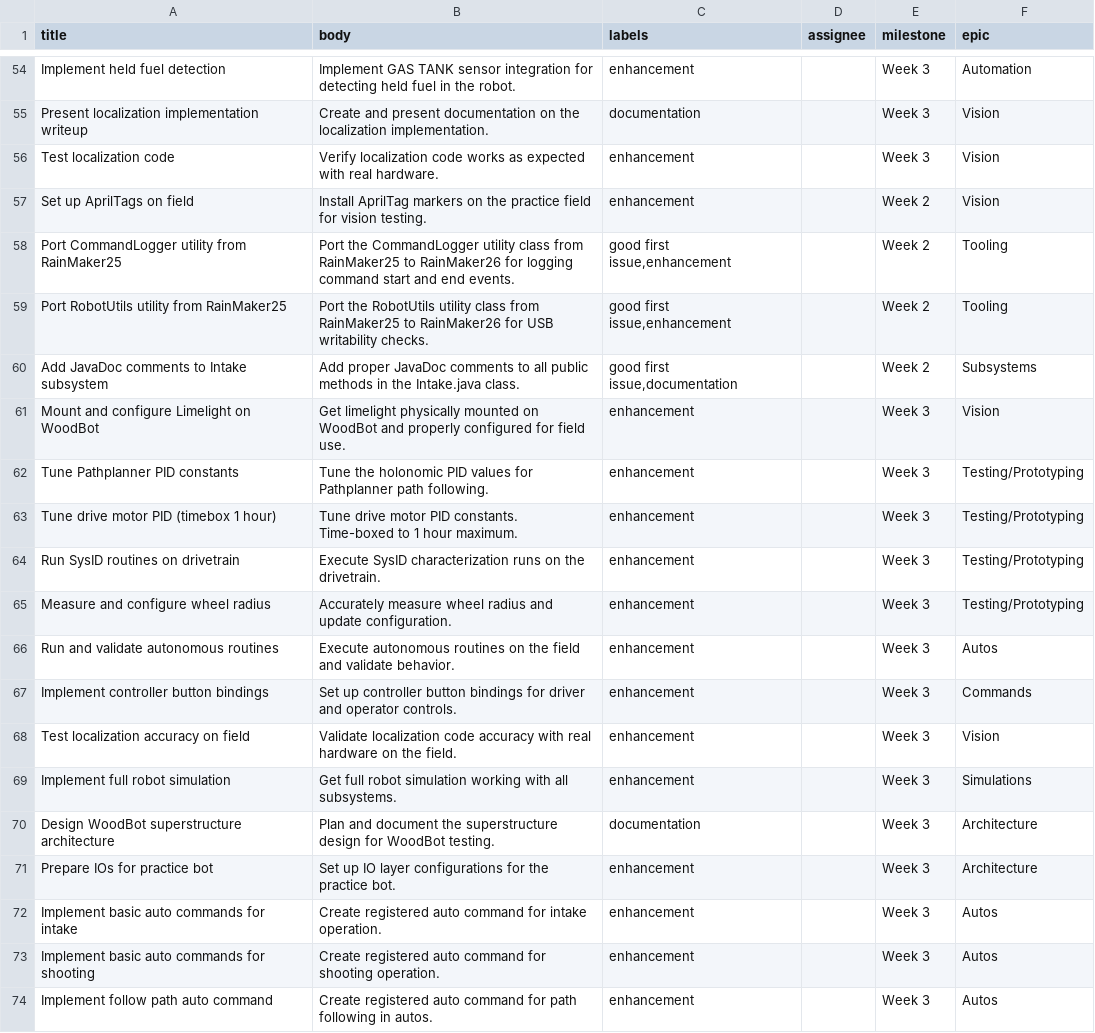
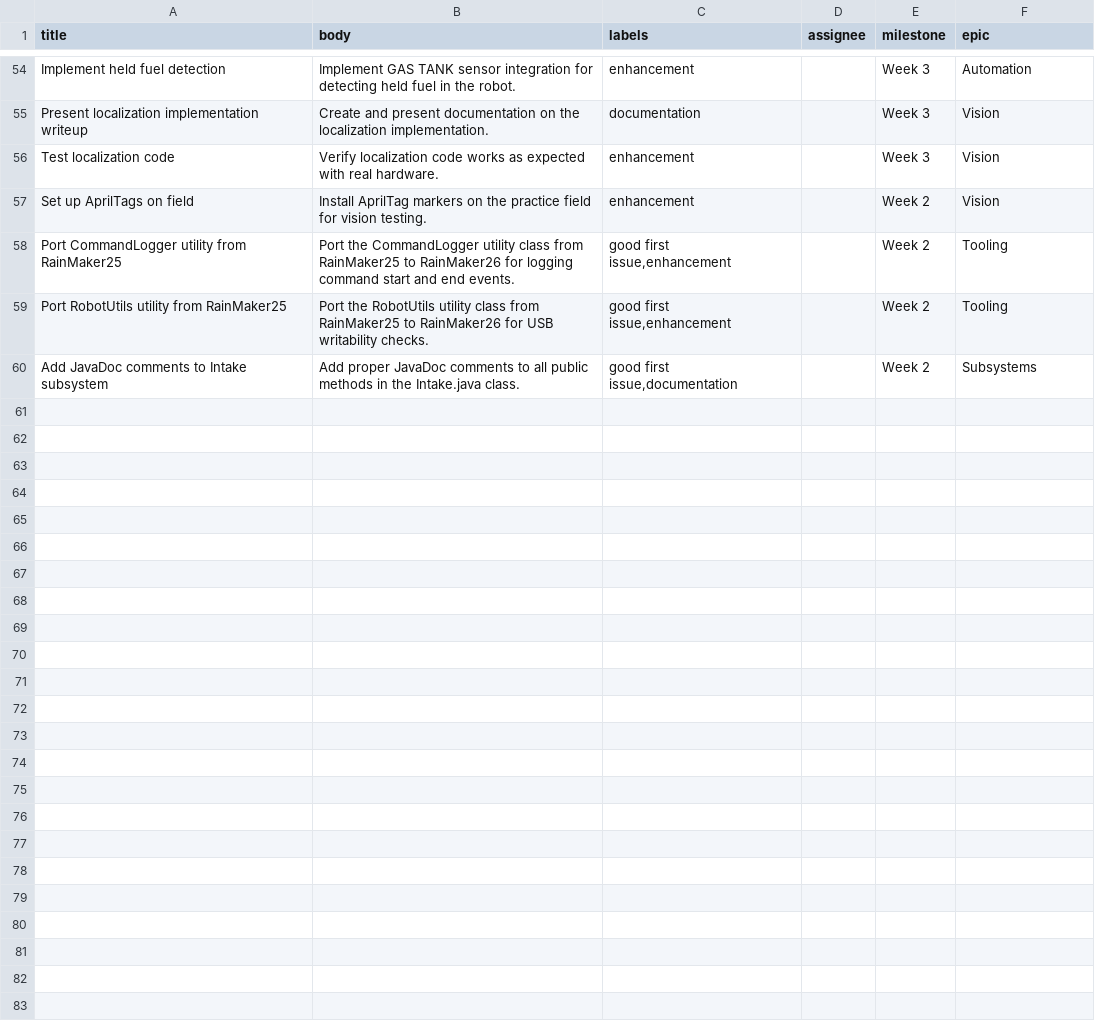
Before and after one commit to FRCTeam360/RainMaker26, a CSV file: scripts/github/github_issues_added.csv, drawn as a sheet; only a part is shown, gaps mark what is left out; the diff covers the shown part only; the diff names each change by its address in the sheet, - before the commit and + after, or states it on an @@ line.

```diff
--- a/scripts/github/github_issues_added.csv
+++ b/scripts/github/github_issues_added.csv
-row 61: Mount and configure Limelight on WoodBot | Get limelight physically mounted on WoodBot and properly configured for field use. | enhancement |  | Week 3 | Vision
-row 62: Tune Pathplanner PID constants | Tune the holonomic PID values for Pathplanner path following. | enhancement |  | Week 3 | Testing/Prototyping
-row 63: Tune drive motor PID (timebox 1 hour) | Tune drive motor PID constants. Time-boxed to 1 hour maximum. | enhancement |  | Week 3 | Testing/Prototyping
-row 64: Run SysID routines on drivetrain | Execute SysID characterization runs on the drivetrain. | enhancement |  | Week 3 | Testing/Prototyping
-row 65: Measure and configure wheel radius | Accurately measure wheel radius and update configuration. | enhancement |  | Week 3 | Testing/Prototyping
-row 66: Run and validate autonomous routines | Execute autonomous routines on the field and validate behavior. | enhancement |  | Week 3 | Autos
-row 67: Implement controller button bindings | Set up controller button bindings for driver and operator controls. | enhancement |  | Week 3 | Commands
-row 68: Test localization accuracy on field | Validate localization code accuracy with real hardware on the field. | enhancement |  | Week 3 | Vision
-row 69: Implement full robot simulation | Get full robot simulation working with all subsystems. | enhancement |  | Week 3 | Simulations
-row 70: Design WoodBot superstructure architecture | Plan and document the superstructure design for WoodBot testing. | documentation |  | Week 3 | Architecture
-row 71: Prepare IOs for practice bot | Set up IO layer configurations for the practice bot. | enhancement |  | Week 3 | Architecture
-row 72: Implement basic auto commands for intake | Create registered auto command for intake operation. | enhancement |  | Week 3 | Autos
-row 73: Implement basic auto commands for shooting | Create registered auto command for shooting operation. | enhancement |  | Week 3 | Autos
-row 74: Implement follow path auto command | Create registered auto command for path following in autos. | enhancement |  | Week 3 | Autos
```
Also changed, not shown: 13 removed rows elsewhere in this file, 36 other files.
